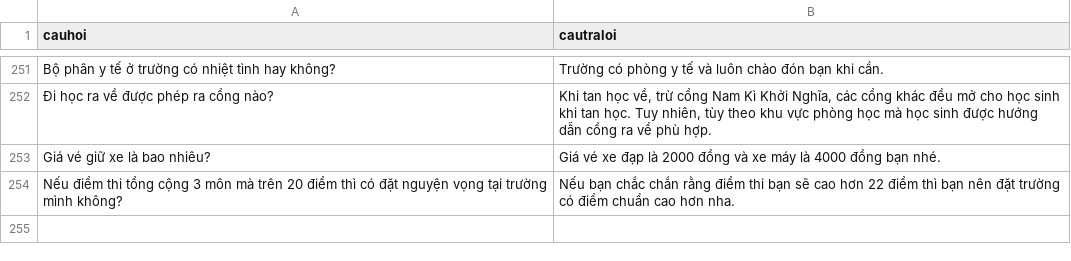
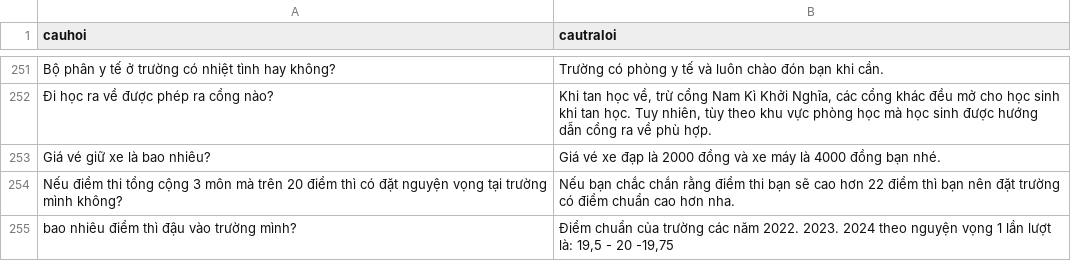
Before and after one commit to ThanhThao167/MarieCurie, a CSV file: MC_chatbot.csv, drawn as a sheet; only a part is shown, gaps mark what is left out; the diff names each change by its address in the sheet, - before the commit and + after, or states it on an @@ line.

Commit message:
Update MC_chatbot.csv

```diff
--- a/MC_chatbot.csv
+++ b/MC_chatbot.csv
+row 255: bao nhiêu điểm thì đậu vào trường mình? | Điểm chuẩn của trường các năm 2022. 2023. 2024 theo nguyện vọng 1 lần lượt là: 19,5 - 20 -19,75
```
